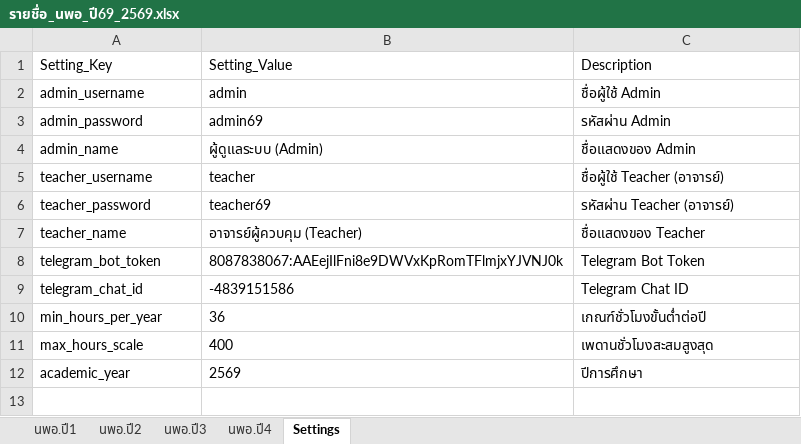
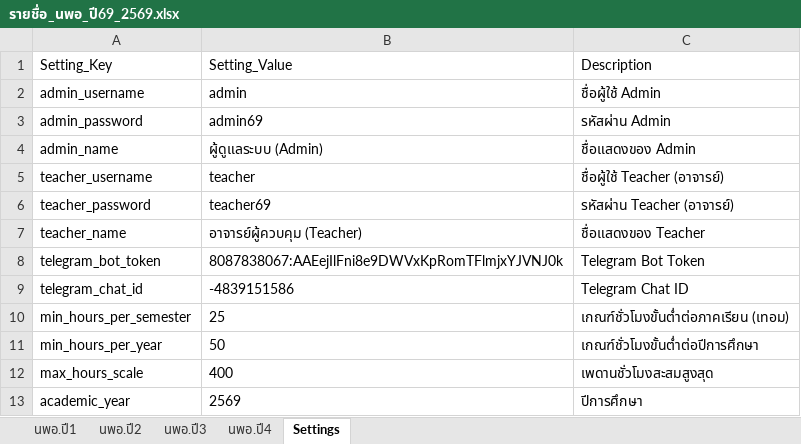
Before and after one commit to anuchit1tube168-cmd/gooddeeds69, an Excel workbook: data/รายชื่อ_นพอ_ปี69_2569.xlsx, sheet Settings, drawn as a sheet; values as stored, in another font and other column widths than the file's, no borders; addresses are those after the commit; the diff names each change by its address in the sheet, - before the commit and + after, or states it on an @@ line.

Commit message:
📌 อัปเดตข้อตกลงเกณฑ์ชั่วโมงความดีจิตอาสา 25 ชม./ภาคเรียน (เทอม) และ 50 ชม./ปีการศึกษา 2569

```diff
--- a/data/รายชื่อ_นพอ_ปี69_2569.xlsx (sheet Settings)
+++ b/data/รายชื่อ_นพอ_ปี69_2569.xlsx (sheet Settings)
+row 10: min_hours_per_semester | 25 | เกณฑ์ชั่วโมงขั้นต่ำต่อภาคเรียน (เทอม)
-B11: 36
+B11: 50
-C11: เกณฑ์ชั่วโมงขั้นต่ำต่อปี
+C11: เกณฑ์ชั่วโมงขั้นต่ำต่อปีการศึกษา
```
Also changed, not shown: data/รายชื่อ_นพอ_อัปเดตล่าสุด_2569.xlsx, รายชื่อ นพอ.ปี 69.xlsx, 14 other files.
